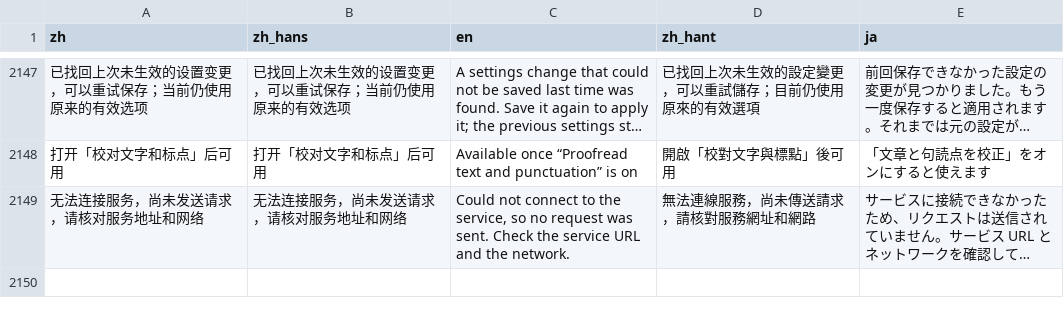
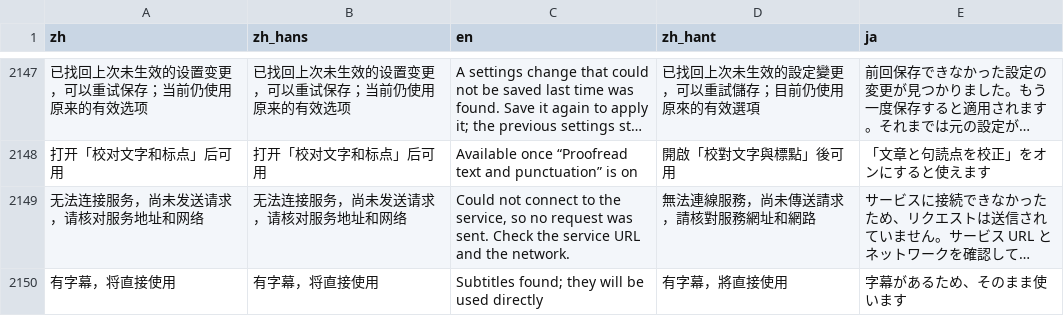
Before and after one commit to mizorewww/course2md, a TSV file: i18n/catalog.tsv, drawn as a sheet; only a part is shown, gaps mark what is left out; long unchanged cells end in …; the diff names each change by its address in the sheet, - before the commit and + after, or states it on an @@ line.

```diff
--- a/i18n/catalog.tsv
+++ b/i18n/catalog.tsv
+row 2150: 有字幕，将直接使用 | 有字幕，将直接使用 | Subtitles found; they will be used directly | 有字幕，將直接使用 | 字幕があるため、そのまま使います
```
Also changed, not shown: 1 other file.
